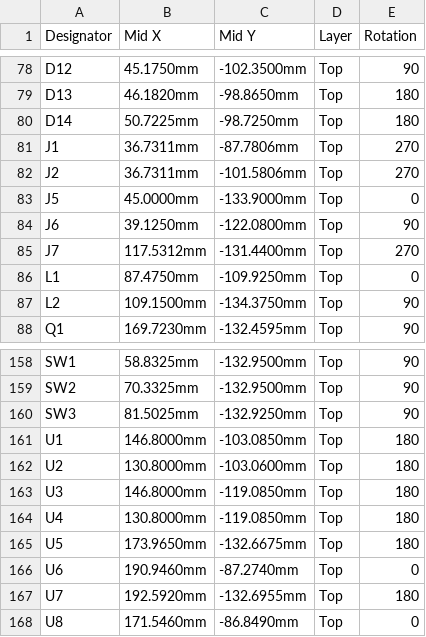
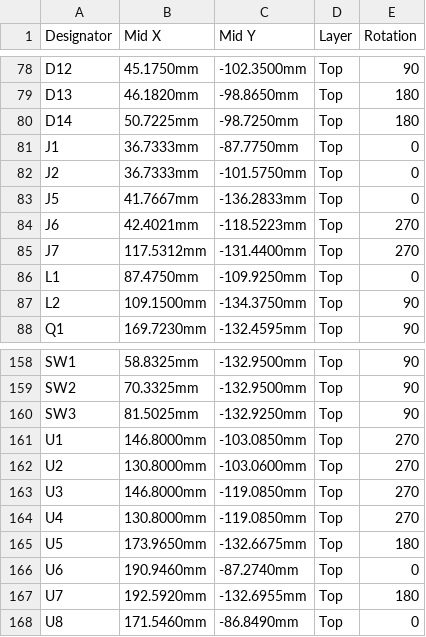
Before and after one commit to physiii/vivonics-bench, a CSV file: circuits/fab/laser_controller_pos.csv, drawn as a sheet; only a part is shown, gaps mark what is left out.

```diff
--- a/circuits/fab/laser_controller_pos.csv
+++ b/circuits/fab/laser_controller_pos.csv
@@ -80,6 +80,6 @@ D13,46.1820mm,-98.8650mm,Top,180
 D14,50.7225mm,-98.7250mm,Top,180
-J1,36.7311mm,-87.7806mm,Top,270
-J2,36.7311mm,-101.5806mm,Top,270
-J5,45.0000mm,-133.9000mm,Top,0
-J6,39.1250mm,-122.0800mm,Top,90
+J1,36.7333mm,-87.7750mm,Top,0
+J2,36.7333mm,-101.5750mm,Top,0
+J5,41.7667mm,-136.2833mm,Top,0
+J6,42.4021mm,-118.5223mm,Top,270
 J7,117.5312mm,-131.4400mm,Top,270
@@ -160,6 +160,6 @@ SW2,70.3325mm,-132.9500mm,Top,90
 SW3,81.5025mm,-132.9250mm,Top,90
-U1,146.8000mm,-103.0850mm,Top,180
-U2,130.8000mm,-103.0600mm,Top,180
-U3,146.8000mm,-119.0850mm,Top,180
-U4,130.8000mm,-119.0850mm,Top,180
+U1,146.8000mm,-103.0850mm,Top,270
+U2,130.8000mm,-103.0600mm,Top,270
+U3,146.8000mm,-119.0850mm,Top,270
+U4,130.8000mm,-119.0850mm,Top,270
 U5,173.9650mm,-132.6675mm,Top,180
```
Also changed, not shown: circuits/fab/laser_controller_full_procurement.csv, circuits/laser_controller_bom_jlcpcb.csv, 25 other files.
